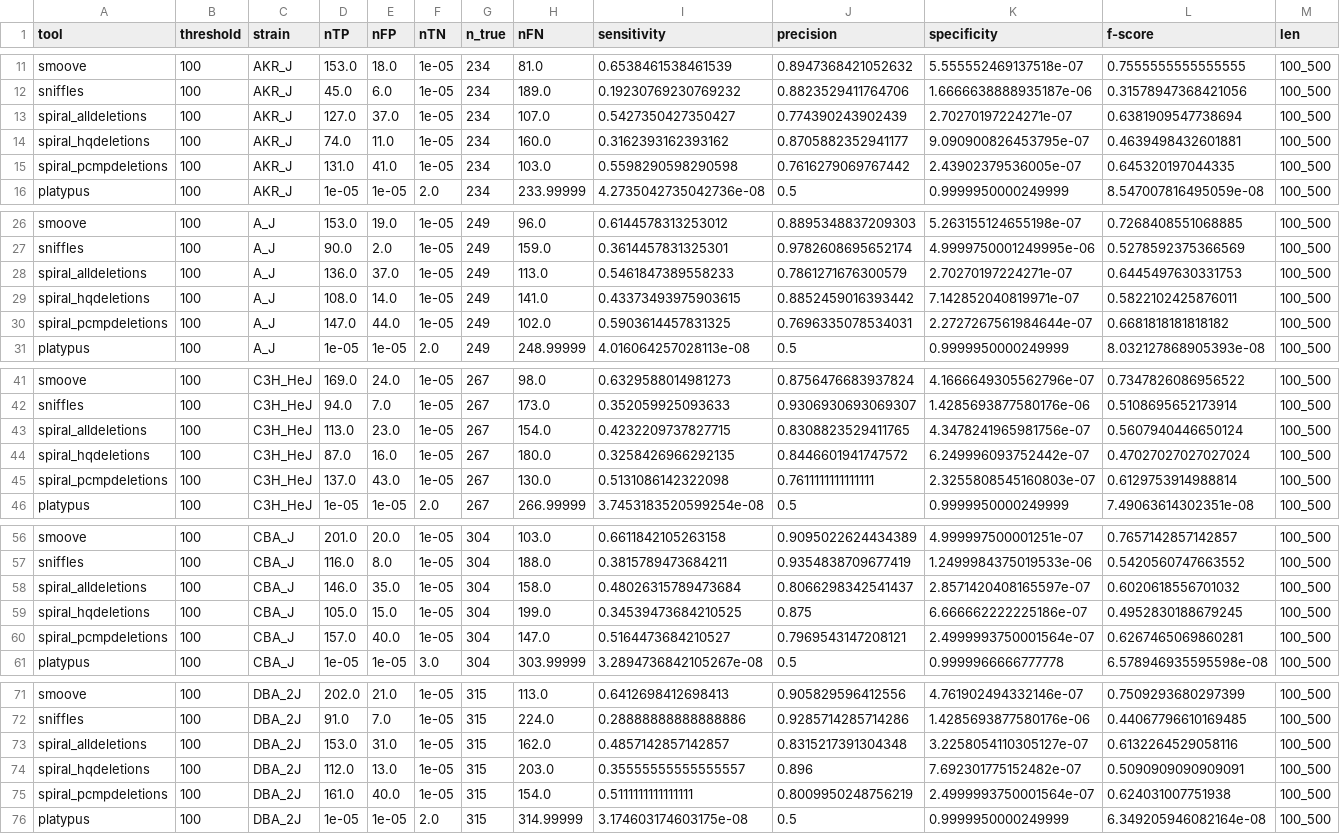
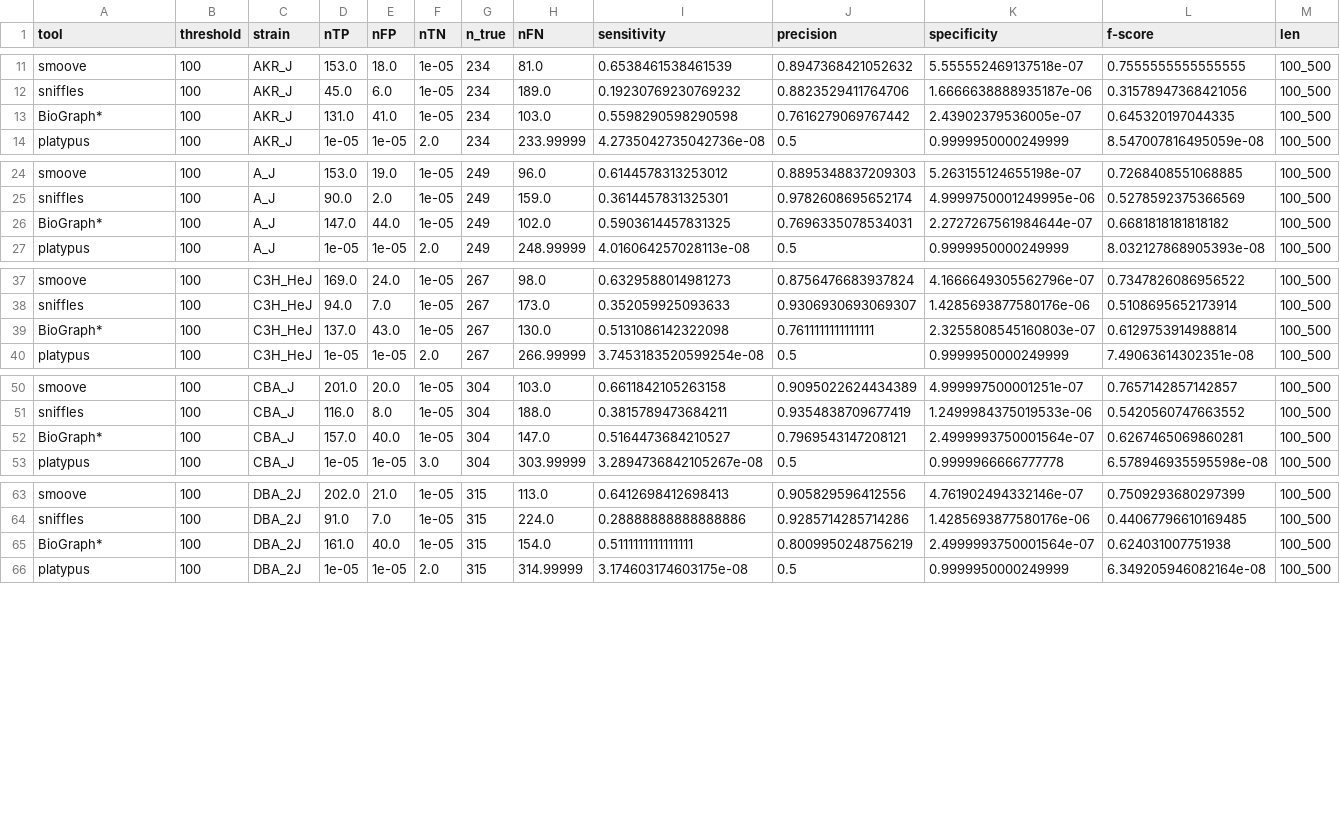
Before and after one commit to Mangul-Lab-USC/benchmarking_SV, a CSV file: analysis_files/df_length_100_500.csv, drawn as a sheet; only a part is shown, gaps mark what is left out; the diff covers the shown part only.

```diff
--- a/analysis_files/df_length_100_500.csv
+++ b/analysis_files/df_length_100_500.csv
@@ -12,5 +12,3 @@ smoove,100,AKR_J,153.0,18.0,1e-05,234,81.0,0.6538461538461539,0.8947368421052632
 sniffles,100,AKR_J,45.0,6.0,1e-05,234,189.0,0.19230769230769232,0.8823529411764706,1.6666638888935187e-06,0.31578947368421056,100_500
-spiral_alldeletions,100,AKR_J,127.0,37.0,1e-05,234,107.0,0.5427350427350427,0.774390243902439,2.70270197224271e-07,0.6381909547738694,100_500
-spiral_hqdeletions,100,AKR_J,74.0,11.0,1e-05,234,160.0,0.3162393162393162,0.8705882352941177,9.090900826453795e-07,0.4639498432601881,100_500
-spiral_pcmpdeletions,100,AKR_J,131.0,41.0,1e-05,234,103.0,0.5598290598290598,0.7616279069767442,2.43902379536005e-07,0.645320197044335,100_500
+BioGraph*,100,AKR_J,131.0,41.0,1e-05,234,103.0,0.5598290598290598,0.7616279069767442,2.43902379536005e-07,0.645320197044335,100_500
 platypus,100,AKR_J,1e-05,1e-05,2.0,234,233.99999,4.2735042735042736e-08,0.5,0.9999950000249999,8.547007816495059e-08,100_500
@@ -27,5 +25,3 @@ smoove,100,A_J,153.0,19.0,1e-05,249,96.0,0.6144578313253012,0.8895348837209303,5
 sniffles,100,A_J,90.0,2.0,1e-05,249,159.0,0.3614457831325301,0.9782608695652174,4.9999750001249995e-06,0.5278592375366569,100_500
-spiral_alldeletions,100,A_J,136.0,37.0,1e-05,249,113.0,0.5461847389558233,0.7861271676300579,2.70270197224271e-07,0.6445497630331753,100_500
-spiral_hqdeletions,100,A_J,108.0,14.0,1e-05,249,141.0,0.43373493975903615,0.8852459016393442,7.142852040819971e-07,0.5822102425876011,100_500
-spiral_pcmpdeletions,100,A_J,147.0,44.0,1e-05,249,102.0,0.5903614457831325,0.7696335078534031,2.2727267561984644e-07,0.6681818181818182,100_500
+BioGraph*,100,A_J,147.0,44.0,1e-05,249,102.0,0.5903614457831325,0.7696335078534031,2.2727267561984644e-07,0.6681818181818182,100_500
 platypus,100,A_J,1e-05,1e-05,2.0,249,248.99999,4.016064257028113e-08,0.5,0.9999950000249999,8.032127868905393e-08,100_500
@@ -42,5 +38,3 @@ smoove,100,C3H_HeJ,169.0,24.0,1e-05,267,98.0,0.6329588014981273,0.87564766839378
 sniffles,100,C3H_HeJ,94.0,7.0,1e-05,267,173.0,0.352059925093633,0.9306930693069307,1.4285693877580176e-06,0.5108695652173914,100_500
-spiral_alldeletions,100,C3H_HeJ,113.0,23.0,1e-05,267,154.0,0.4232209737827715,0.8308823529411765,4.3478241965981756e-07,0.5607940446650124,100_500
-spiral_hqdeletions,100,C3H_HeJ,87.0,16.0,1e-05,267,180.0,0.3258426966292135,0.8446601941747572,6.249996093752442e-07,0.47027027027027024,100_500
-spiral_pcmpdeletions,100,C3H_HeJ,137.0,43.0,1e-05,267,130.0,0.5131086142322098,0.7611111111111111,2.3255808545160803e-07,0.6129753914988814,100_500
+BioGraph*,100,C3H_HeJ,137.0,43.0,1e-05,267,130.0,0.5131086142322098,0.7611111111111111,2.3255808545160803e-07,0.6129753914988814,100_500
 platypus,100,C3H_HeJ,1e-05,1e-05,2.0,267,266.99999,3.7453183520599254e-08,0.5,0.9999950000249999,7.49063614302351e-08,100_500
@@ -57,5 +51,3 @@ smoove,100,CBA_J,201.0,20.0,1e-05,304,103.0,0.6611842105263158,0.909502262443438
 sniffles,100,CBA_J,116.0,8.0,1e-05,304,188.0,0.3815789473684211,0.9354838709677419,1.2499984375019533e-06,0.5420560747663552,100_500
-spiral_alldeletions,100,CBA_J,146.0,35.0,1e-05,304,158.0,0.48026315789473684,0.8066298342541437,2.8571420408165597e-07,0.6020618556701032,100_500
-spiral_hqdeletions,100,CBA_J,105.0,15.0,1e-05,304,199.0,0.34539473684210525,0.875,6.666662222225186e-07,0.4952830188679245,100_500
-spiral_pcmpdeletions,100,CBA_J,157.0,40.0,1e-05,304,147.0,0.5164473684210527,0.7969543147208121,2.4999993750001564e-07,0.6267465069860281,100_500
+BioGraph*,100,CBA_J,157.0,40.0,1e-05,304,147.0,0.5164473684210527,0.7969543147208121,2.4999993750001564e-07,0.6267465069860281,100_500
 platypus,100,CBA_J,1e-05,1e-05,3.0,304,303.99999,3.2894736842105267e-08,0.5,0.9999966666777778,6.578946935595598e-08,100_500
@@ -72,5 +64,3 @@ smoove,100,DBA_2J,202.0,21.0,1e-05,315,113.0,0.6412698412698413,0.90582959641255
 sniffles,100,DBA_2J,91.0,7.0,1e-05,315,224.0,0.28888888888888886,0.9285714285714286,1.4285693877580176e-06,0.44067796610169485,100_500
-spiral_alldeletions,100,DBA_2J,153.0,31.0,1e-05,315,162.0,0.4857142857142857,0.8315217391304348,3.2258054110305127e-07,0.6132264529058116,100_500
-spiral_hqdeletions,100,DBA_2J,112.0,13.0,1e-05,315,203.0,0.35555555555555557,0.896,7.692301775152482e-07,0.5090909090909091,100_500
-spiral_pcmpdeletions,100,DBA_2J,161.0,40.0,1e-05,315,154.0,0.5111111111111111,0.8009950248756219,2.4999993750001564e-07,0.624031007751938,100_500
+BioGraph*,100,DBA_2J,161.0,40.0,1e-05,315,154.0,0.5111111111111111,0.8009950248756219,2.4999993750001564e-07,0.624031007751938,100_500
 platypus,100,DBA_2J,1e-05,1e-05,2.0,315,314.99999,3.174603174603175e-08,0.5,0.9999950000249999,6.349205946082164e-08,100_500
```
Also changed, not shown: 2 removed rows and 1 edited cell elsewhere in this file, analysis_files/df_length_1000_.csv, analysis_files/df_length_500_1000.csv, 11 other files.
